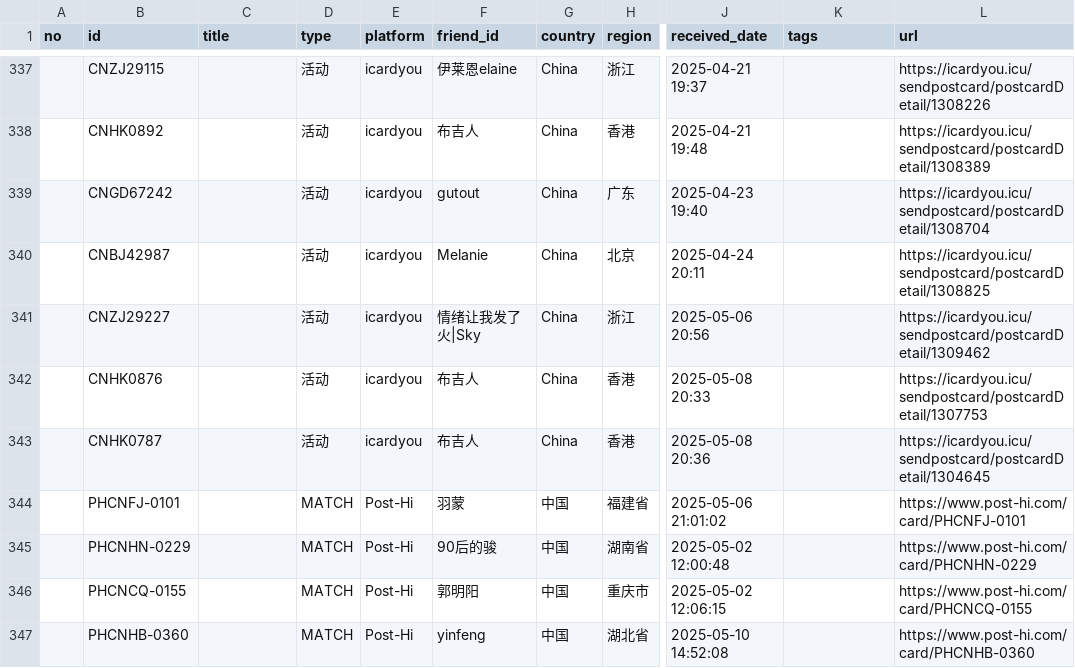
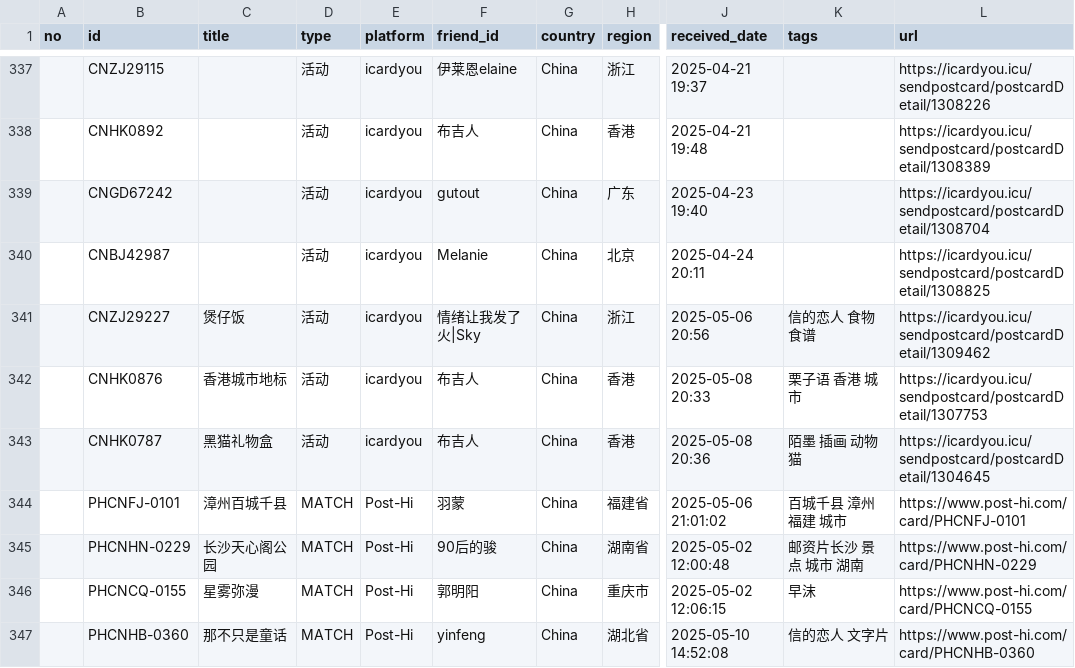
Before and after one commit to JiYouMCC/JiYouMCC.github.io, a CSV file: _data/postcard/received.csv, drawn as a sheet; only a part is shown, gaps mark what is left out; the diff names each change by its address in the sheet, - before the commit and + after, or states it on an @@ line.

Commit message:
add cards

```diff
--- a/_data/postcard/received.csv
+++ b/_data/postcard/received.csv
-C341 (title): (empty)
+C341 (title): 煲仔饭
-K341 (tags): (empty)
+K341 (tags): 信的恋人 食物 食谱
-C342 (title): (empty)
+C342 (title): 香港城市地标
-K342 (tags): (empty)
+K342 (tags): 栗子语 香港 城市
-C343 (title): (empty)
+C343 (title): 黑猫礼物盒
-K343 (tags): (empty)
+K343 (tags): 陌墨 插画 动物 猫
-C344 (title): (empty)
+C344 (title): 漳州百城千县
-G344:G347 (country): 中国
+G344:G347 (country): China
-K344 (tags): (empty)
+K344 (tags): 百城千县 漳州 福建 城市
-C345 (title): (empty)
+C345 (title): 长沙天心阁公园
-K345 (tags): (empty)
+K345 (tags): 邮资片长沙 景点 城市 湖南
-C346 (title): (empty)
+C346 (title): 星雾弥漫
-K346 (tags): (empty)
+K346 (tags): 早沫
-C347 (title): (empty)
+C347 (title): 那不只是童话
-K347 (tags): (empty)
+K347 (tags): 信的恋人 文字片
```
